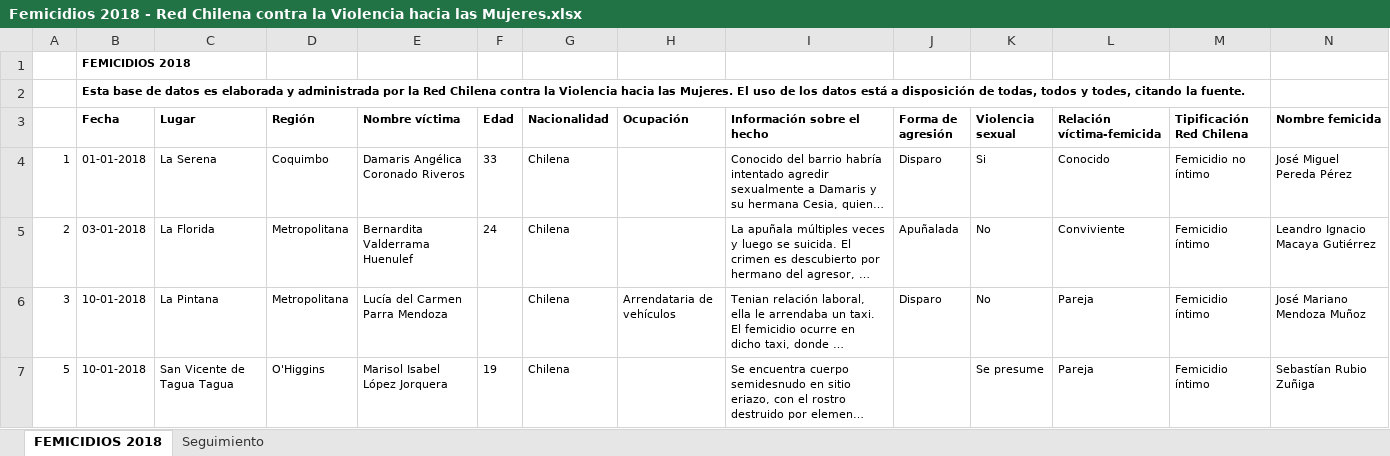
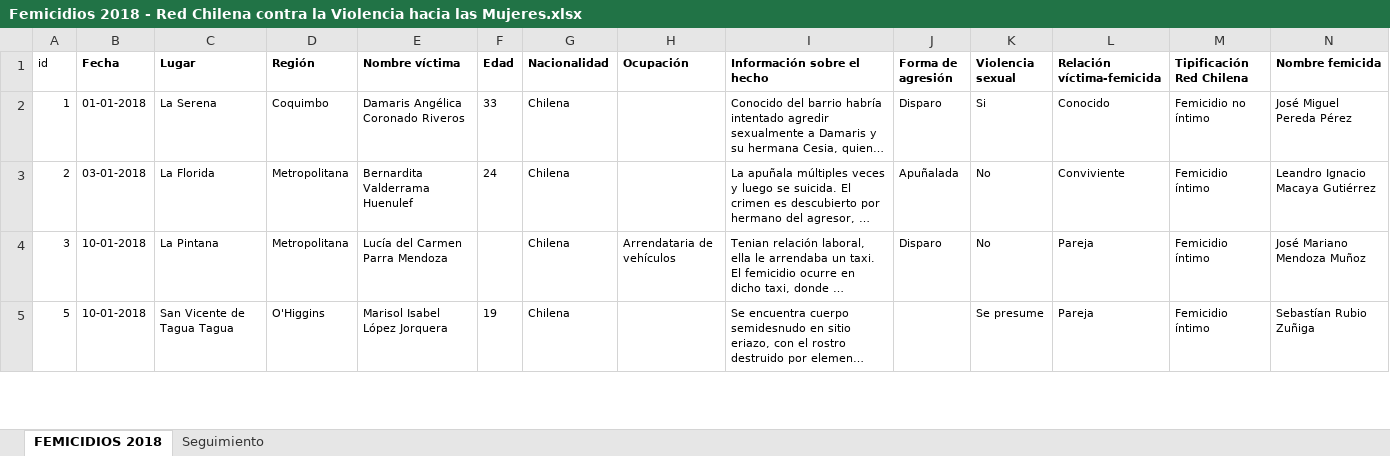
Before and after one commit to lmateluna/femicidios, an Excel workbook: datos/Femicidios 2018 - Red Chilena contra la Violencia hacia las Mujeres.xlsx, sheet FEMICIDIOS 2018, drawn as a sheet; only a part is shown; long unchanged cells end in …; values as stored, in another font and other column widths than the file's, no borders; charts and pictures not drawn; removed rows and columns are numbered as before the commit, all else as after; rows hold the shown columns only; the diff names each change by its address in the sheet, - before the commit and + after, or states it on an @@ line.

```diff
--- a/datos/Femicidios 2018 - Red Chilena contra la Violencia hacia las Mujeres.xlsx (sheet FEMICIDIOS 2018)
+++ b/datos/Femicidios 2018 - Red Chilena contra la Violencia hacia las Mujeres.xlsx (sheet FEMICIDIOS 2018)
-row 1:  | FEMICIDIOS 2018
-row 2:  | Esta base de datos es elaborada y administrada por la Red Chilena contra la Violencia hacia las Mujeres. El uso de los datos está a disposición de todas, todos y todes, citando la fuente.
@@ column A (id) renumbered in row 1 @@
```
Also changed, not shown: sheet Seguimiento, charts or pictures, datos/Femicidios 2012 - Red Chilena contra la Violencia hacia las Mujeres.xlsx, datos/Femicidios 2019 - Red Chilena contra la Violencia hacia las Mujeres.xlsx, 12 other files.
